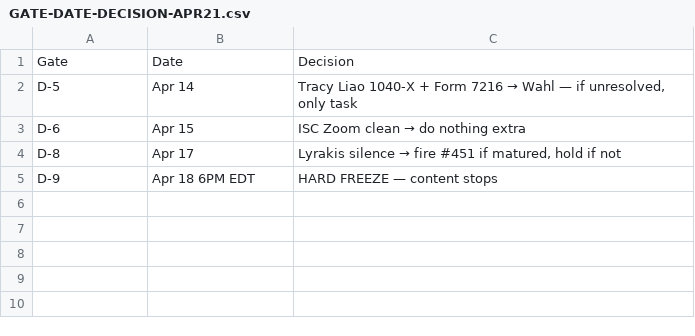
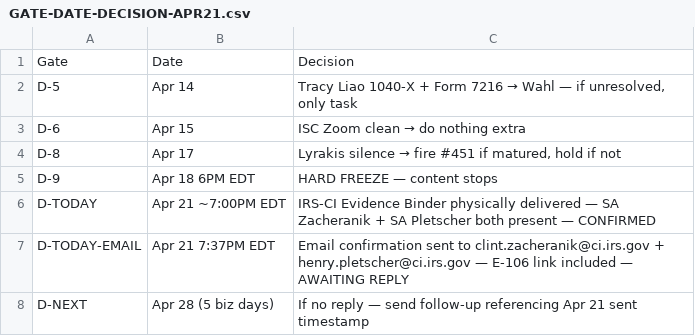
Before and after one commit to alexandros-thomson/zeus-ai-evidence-package, a CSV file: irs-ci-package/GATE-DATE-DECISION-APR21.csv, drawn as a sheet.

Commit message:
Update GATE-DATE-DECISION-APR21.csv: Add D-TODAY email confirmation row — Day 1,775 Protocol #513

```diff
--- a/irs-ci-package/GATE-DATE-DECISION-APR21.csv
+++ b/irs-ci-package/GATE-DATE-DECISION-APR21.csv
@@ -5 +5,4 @@
 "D-9","Apr 18 6PM EDT","HARD FREEZE — content stops"
+"D-TODAY","Apr 21 ~7:00PM EDT","IRS-CI Evidence Binder physically delivered — SA Zacheranik + SA Pletscher both present — CONFIRMED"
+"D-TODAY-EMAIL","Apr 21 7:37PM EDT","Email confirmation sent to clint.zacheranik@ci.irs.gov + henry.pletscher@ci.irs.gov — E-106 link included — AWAITING REPLY"
+"D-NEXT","Apr 28 (5 biz days)","If no reply — send follow-up referencing Apr 21 sent timestamp"
```
